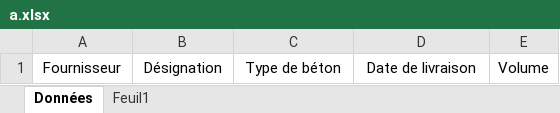
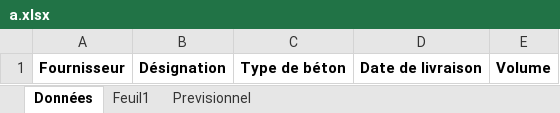
Before and after one commit to arnouldaxel0-dot/ITB, an Excel workbook: CHANTIERS_ITB77/a/a.xlsx, sheet Données, drawn as a sheet; values as stored, in another font and other column widths than the file's, no borders; the diff names each change by its address in the sheet, - before the commit and + after, or states it on an @@ line.

```diff
--- a/CHANTIERS_ITB77/a/a.xlsx (sheet Données)
+++ b/CHANTIERS_ITB77/a/a.xlsx (sheet Données)
+sheet tab: Previsionnel
-A1:E1 bold: off
+A1:E1 bold: on
```
